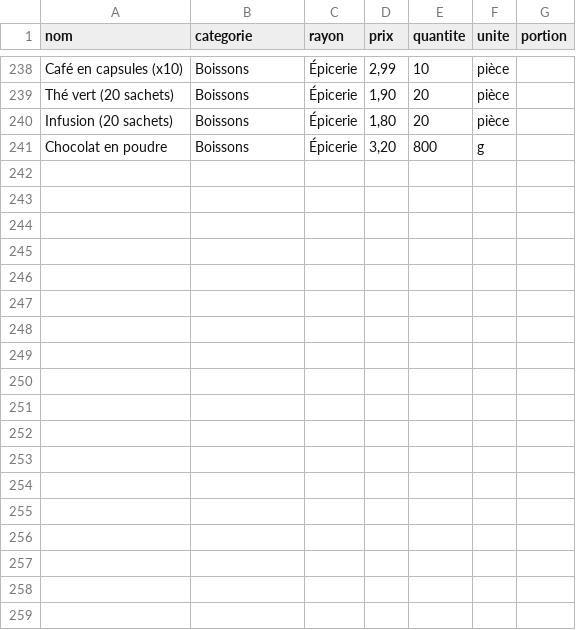
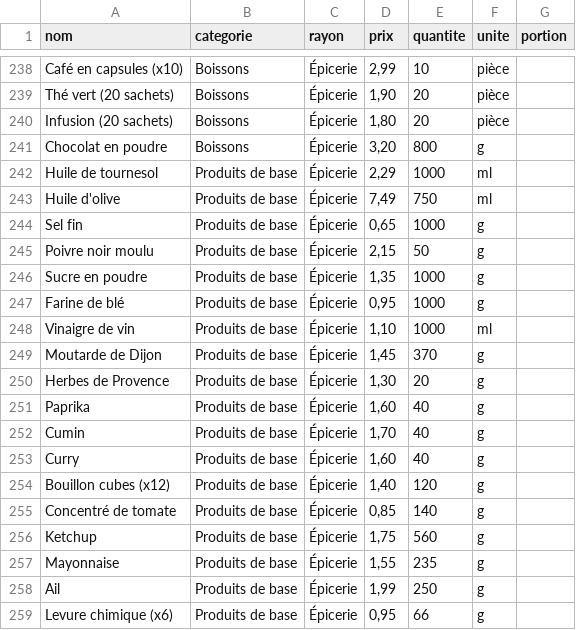
Before and after one commit to AngelHydro/Russ-idge-Roulette, a CSV file: ingredients.csv, drawn as a sheet; only a part is shown, gaps mark what is left out; the diff names each change by its address in the sheet, - before the commit and + after, or states it on an @@ line.

```diff
--- a/ingredients.csv
+++ b/ingredients.csv
+row 242: Huile de tournesol | Produits de base | Épicerie | 2,29 | 1000 | ml
+row 243: Huile d'olive | Produits de base | Épicerie | 7,49 | 750 | ml
+row 244: Sel fin | Produits de base | Épicerie | 0,65 | 1000 | g
+row 245: Poivre noir moulu | Produits de base | Épicerie | 2,15 | 50 | g
+row 246: Sucre en poudre | Produits de base | Épicerie | 1,35 | 1000 | g
+row 247: Farine de blé | Produits de base | Épicerie | 0,95 | 1000 | g
+row 248: Vinaigre de vin | Produits de base | Épicerie | 1,10 | 1000 | ml
+row 249: Moutarde de Dijon | Produits de base | Épicerie | 1,45 | 370 | g
+row 250: Herbes de Provence | Produits de base | Épicerie | 1,30 | 20 | g
+row 251: Paprika | Produits de base | Épicerie | 1,60 | 40 | g
+row 252: Cumin | Produits de base | Épicerie | 1,70 | 40 | g
+row 253: Curry | Produits de base | Épicerie | 1,60 | 40 | g
+row 254: Bouillon cubes (x12) | Produits de base | Épicerie | 1,40 | 120 | g
+row 255: Concentré de tomate | Produits de base | Épicerie | 0,85 | 140 | g
+row 256: Ketchup | Produits de base | Épicerie | 1,75 | 560 | g
+row 257: Mayonnaise | Produits de base | Épicerie | 1,55 | 235 | g
+row 258: Ail | Produits de base | Épicerie | 1,99 | 250 | g
+row 259: Levure chimique (x6) | Produits de base | Épicerie | 0,95 | 66 | g
```
